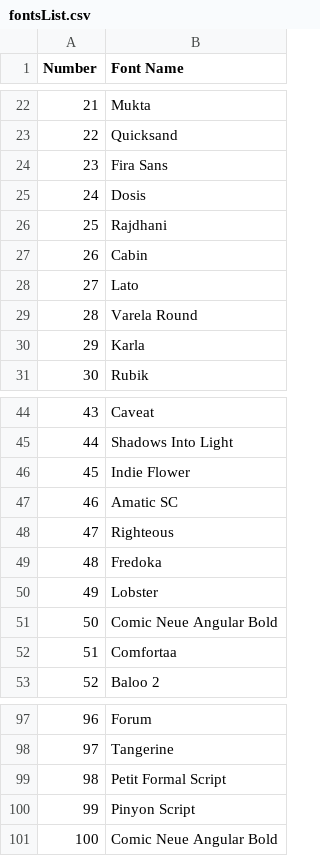
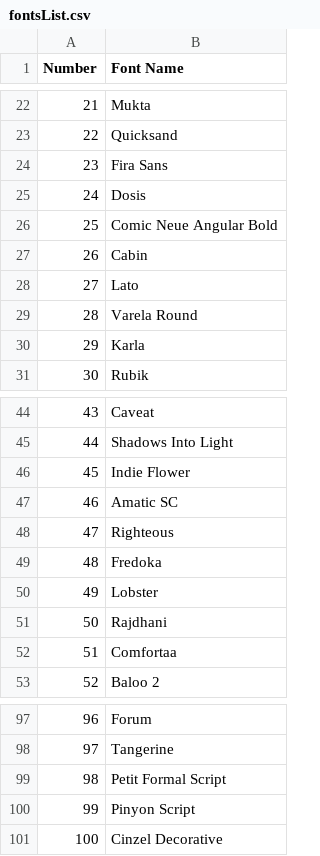
Before and after one commit to G7pX2mQa/G7pX2mQa, a CSV file: fontsList.csv, drawn as a sheet; only a part is shown, gaps mark what is left out.

Commit message:
Update fontsList.csv

```diff
--- a/fontsList.csv
+++ b/fontsList.csv
@@ -25,3 +25,3 @@ Number,Font Name
 24,Dosis
-25,Rajdhani
+25,Comic Neue Angular Bold
 26,Cabin
@@ -50,3 +50,3 @@ Number,Font Name
 49,Lobster
-50,Comic Neue Angular Bold
+50,Rajdhani
 51,Comfortaa
@@ -100,2 +100,2 @@ Number,Font Name
 99,Pinyon Script
-100,Comic Neue Angular Bold
+100,Cinzel Decorative
```
